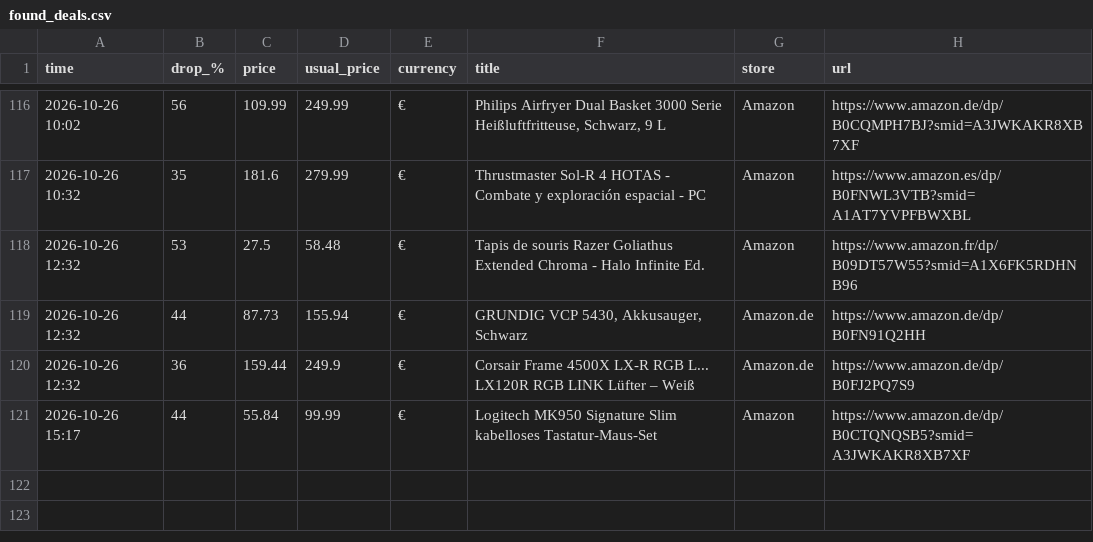
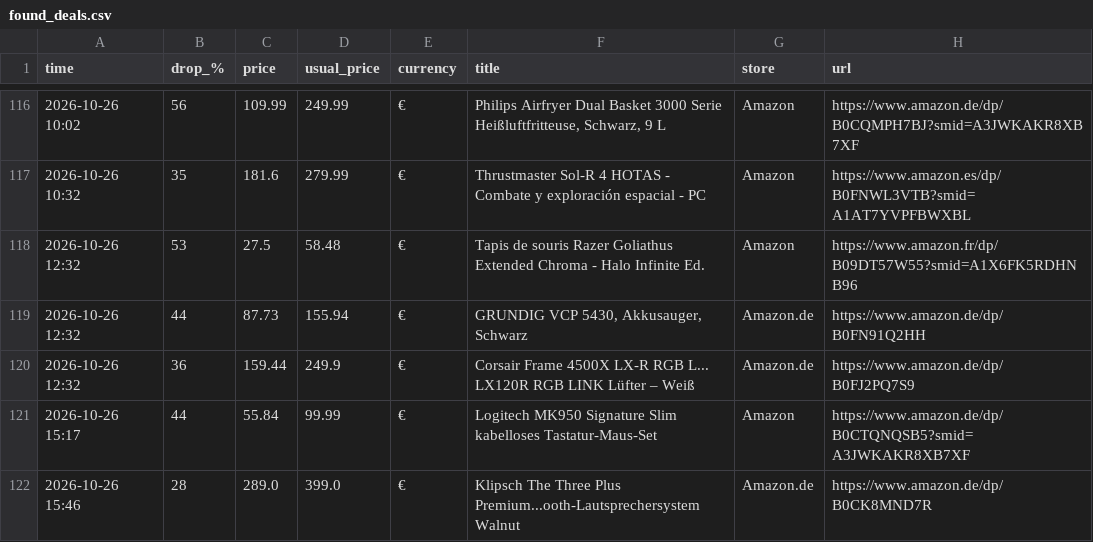
Before and after one commit to investinginfosec-png/deal-scanner, a CSV file: found_deals.csv, drawn as a sheet; only a part is shown, gaps mark what is left out; the diff names each change by its address in the sheet, - before the commit and + after, or states it on an @@ line.

```diff
--- a/found_deals.csv
+++ b/found_deals.csv
+row 122: 2026-10-26 15:46 | 28 | 289.0 | 399.0 | € | Klipsch The Three Plus Premium...ooth-Lautsprechersystem Walnut | Amazon.de | https://www.amazon.de/dp/B0CK8MND7R
```
Also changed, not shown: 2 other files.
